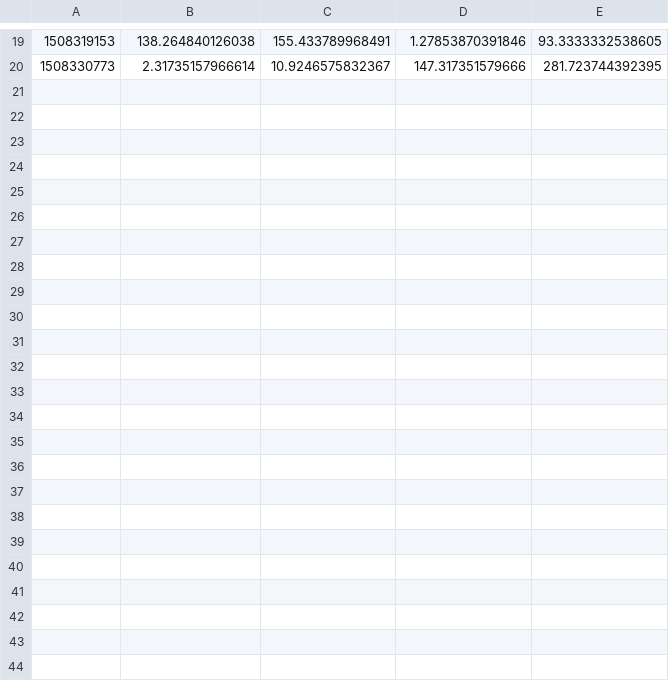
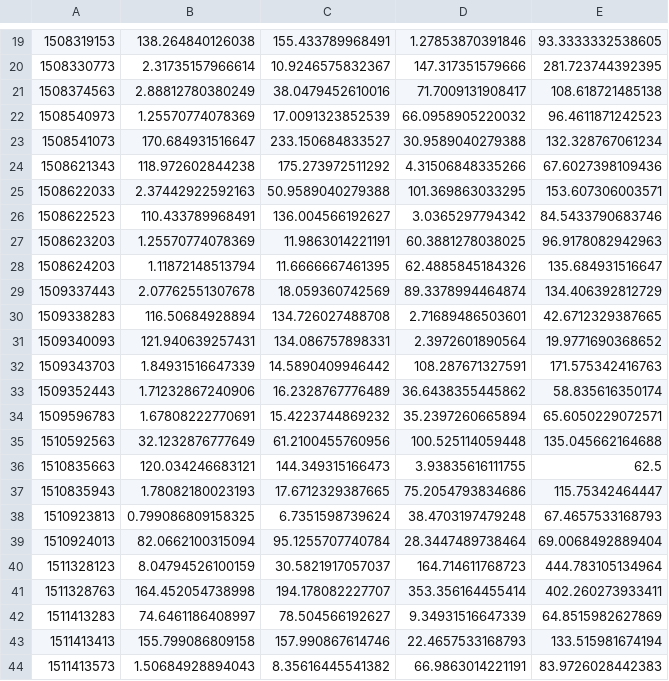
Before and after one commit to ajohlander/mms_shockstat, a CSV file: shock3_list_tints.csv, drawn as a sheet; only a part is shown, gaps mark what is left out.

Commit message:
update list 3

```diff
--- a/shock3_list_tints.csv
+++ b/shock3_list_tints.csv
@@ -20 +20,25 @@
 1508330773,2.31735157966614,10.9246575832367,147.317351579666,281.723744392395
+1508374563,2.88812780380249,38.0479452610016,71.7009131908417,108.618721485138
+1508540973,1.25570774078369,17.0091323852539,66.0958905220032,96.4611871242523
+1508541073,170.684931516647,233.150684833527,30.9589040279388,132.328767061234
+1508621343,118.972602844238,175.273972511292,4.31506848335266,67.6027398109436
+1508622033,2.37442922592163,50.9589040279388,101.369863033295,153.607306003571
+1508622523,110.433789968491,136.004566192627,3.0365297794342,84.5433790683746
+1508623203,1.25570774078369,11.9863014221191,60.3881278038025,96.9178082942963
+1508624203,1.11872148513794,11.6666667461395,62.4885845184326,135.684931516647
+1509337443,2.07762551307678,18.059360742569,89.3378994464874,134.406392812729
+1509338283,116.50684928894,134.726027488708,2.71689486503601,42.6712329387665
+1509340093,121.940639257431,134.086757898331,2.3972601890564,19.9771690368652
+1509343703,1.84931516647339,14.5890409946442,108.287671327591,171.575342416763
+1509352443,1.71232867240906,16.2328767776489,36.6438355445862,58.835616350174
+1509596783,1.67808222770691,15.4223744869232,35.2397260665894,65.6050229072571
+1510592563,32.1232876777649,61.2100455760956,100.525114059448,135.045662164688
+1510835663,120.034246683121,144.349315166473,3.93835616111755,62.5
+1510835943,1.78082180023193,17.6712329387665,75.2054793834686,115.75342464447
+1510923813,0.799086809158325,6.7351598739624,38.4703197479248,67.4657533168793
+1510924013,82.0662100315094,95.1255707740784,28.3447489738464,69.0068492889404
+1511328123,8.04794526100159,30.5821917057037,164.714611768723,444.783105134964
+1511328763,164.452054738998,194.178082227707,353.356164455414,402.260273933411
+1511413283,74.6461186408997,78.504566192627,9.34931516647339,64.8515982627869
+1511413413,155.799086809158,157.990867614746,22.4657533168793,133.515981674194
+1511413573,1.50684928894043,8.35616445541382,66.9863014221191,83.9726028442383
```
Also changed, not shown: 1 other file.
